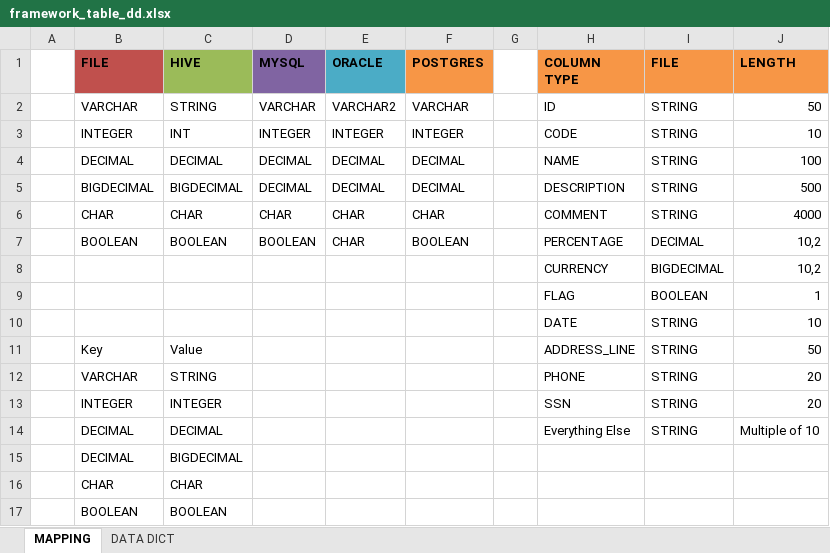
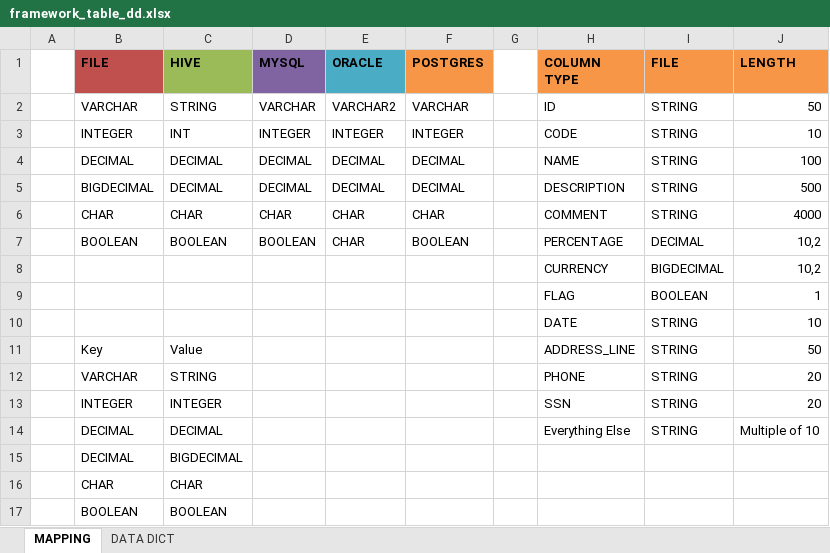
Before and after one commit to chaitali02/myGdProject, an Excel workbook: framework-web/docs/framework_table_dd.xlsx, sheet MAPPING, drawn as a sheet; values as stored, in another font and other column widths than the file's, no borders; charts and pictures not drawn; the diff names each change by its address in the sheet, - before the commit and + after, or states it on an @@ line.

```diff
--- a/framework-web/docs/framework_table_dd.xlsx (sheet MAPPING)
+++ b/framework-web/docs/framework_table_dd.xlsx (sheet MAPPING)
-C5 (HIVE): BIGDECIMAL
+C5 (HIVE): DECIMAL
```
Also changed, not shown: sheet DATA DICT, formulas that keep their value, charts or pictures, 1 other file.
